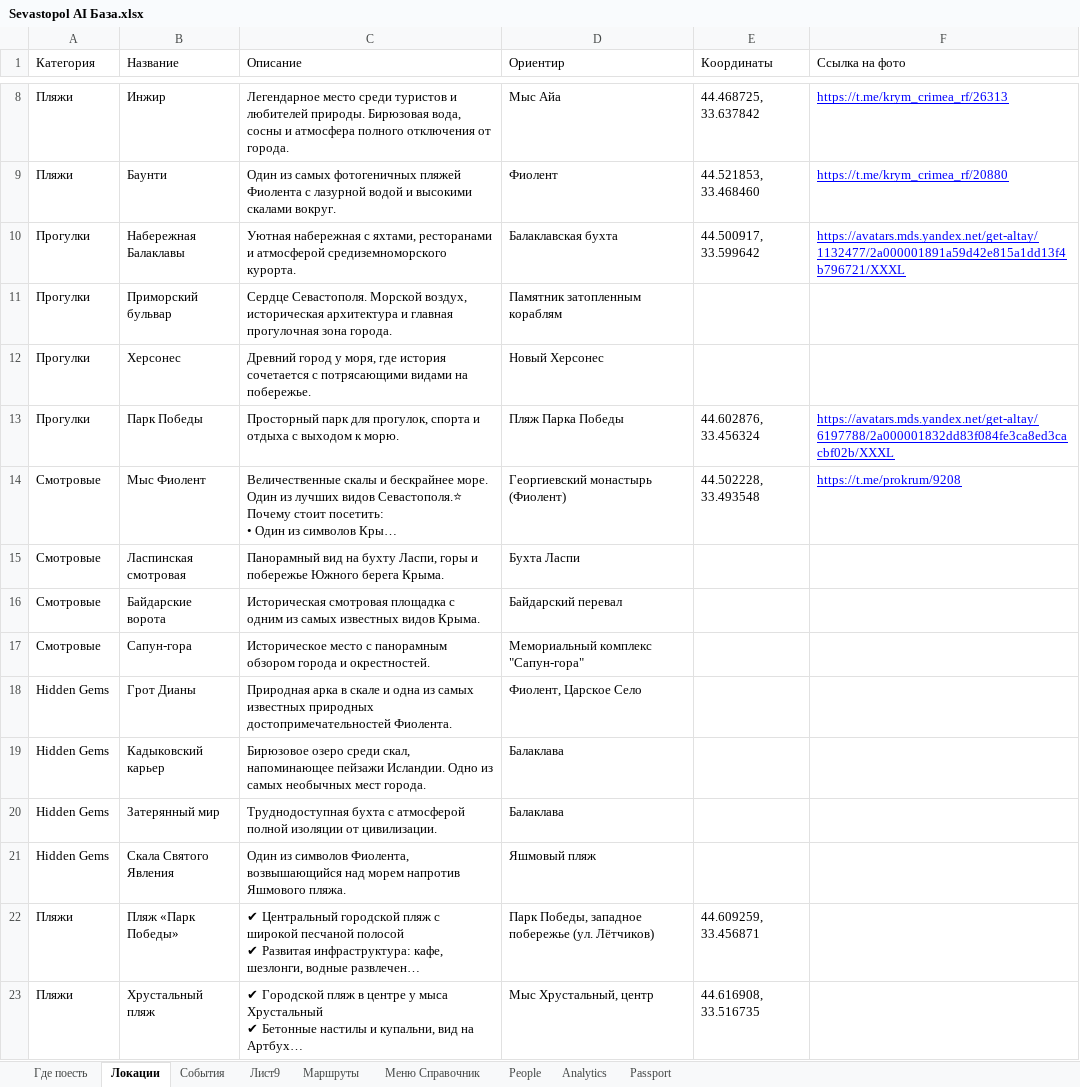
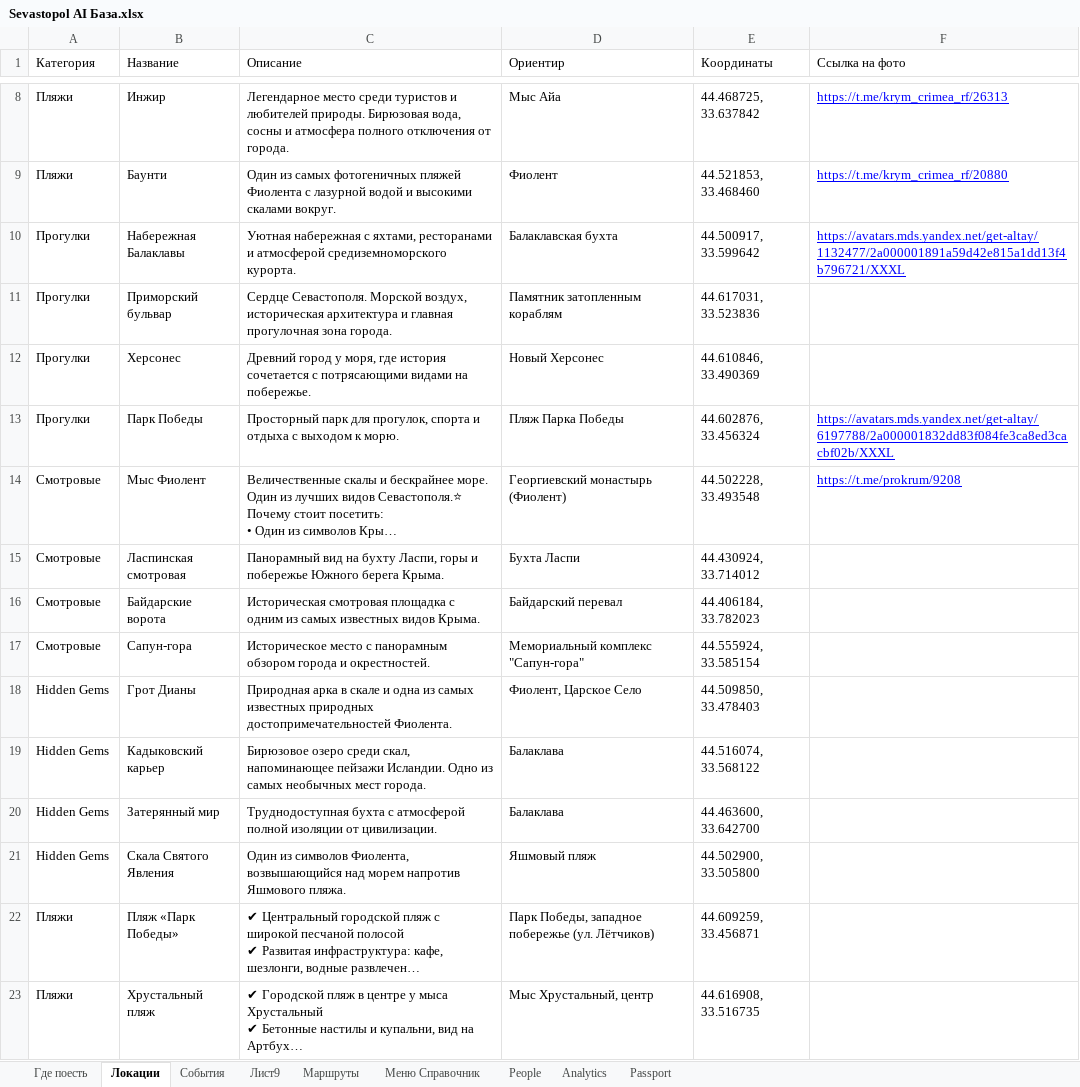
Before and after one commit to Yurich-citycode/SevastopolAIbot, an Excel workbook: Sevastopol AI База.xlsx, sheet Локации, drawn as a sheet; only a part is shown, gaps mark what is left out; long unchanged cells end in …; values as stored, in another font and other column widths than the file's, no borders; the diff names each change by its address in the sheet, - before the commit and + after, or states it on an @@ line.

Commit message:
База: +20 событий (афиша сентябрь–ноябрь 2026), координаты всех локаций заполнены. Бот: фильтр по подкатегориям, фикс колбэков с пробелами (Hidden Gems, районы)
Co-authored-by: arena-agent <297053741+arena-agent@users.noreply.github.com>

```diff
--- a/Sevastopol AI База.xlsx (sheet Локации)
+++ b/Sevastopol AI База.xlsx (sheet Локации)
-E11 (Координаты): (empty)
+E11 (Координаты): 44.617031, 33.523836
-E12 (Координаты): (empty)
+E12 (Координаты): 44.610846, 33.490369
-E15 (Координаты): (empty)
+E15 (Координаты): 44.430924, 33.714012
-E16 (Координаты): (empty)
+E16 (Координаты): 44.406184, 33.782023
-E17 (Координаты): (empty)
+E17 (Координаты): 44.555924, 33.585154
-E18 (Координаты): (empty)
+E18 (Координаты): 44.509850, 33.478403
-E19 (Координаты): (empty)
+E19 (Координаты): 44.516074, 33.568122
-E20 (Координаты): (empty)
+E20 (Координаты): 44.463600, 33.642700
-E21 (Координаты): (empty)
+E21 (Координаты): 44.502900, 33.505800
```
Also changed, not shown: sheet События, 3 other files.
